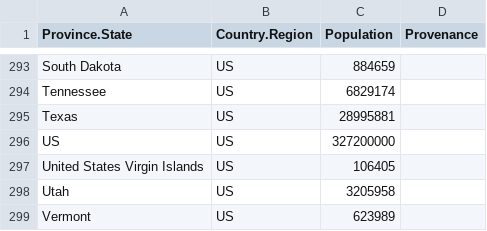
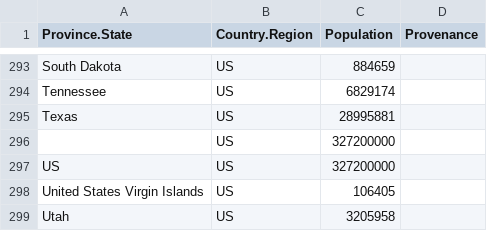
Before and after one commit to Yet-Another-Team/covid19-global-forecasting, a CSV file: manual_data/locations_population.csv, drawn as a sheet; only a part is shown, gaps mark what is left out; the shorter side is filled out with more unchanged rows; the diff names each change by its address in the sheet, - before the commit and + after, or states it on an @@ line.

Commit message:
one more population update

```diff
--- a/manual_data/locations_population.csv
+++ b/manual_data/locations_population.csv
+row 296:  | US | 327200000
```
